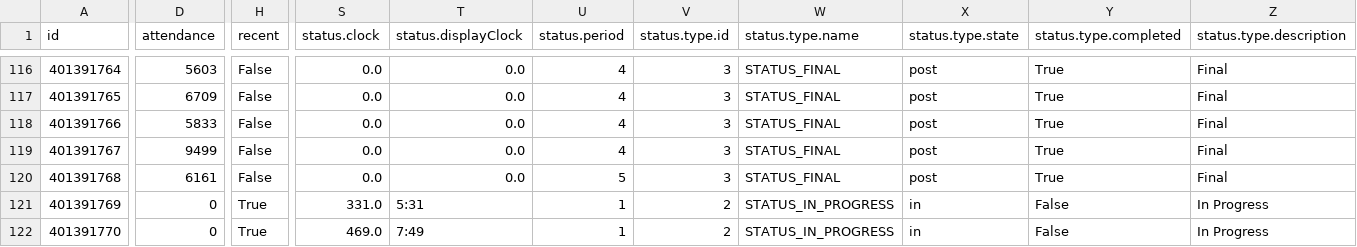
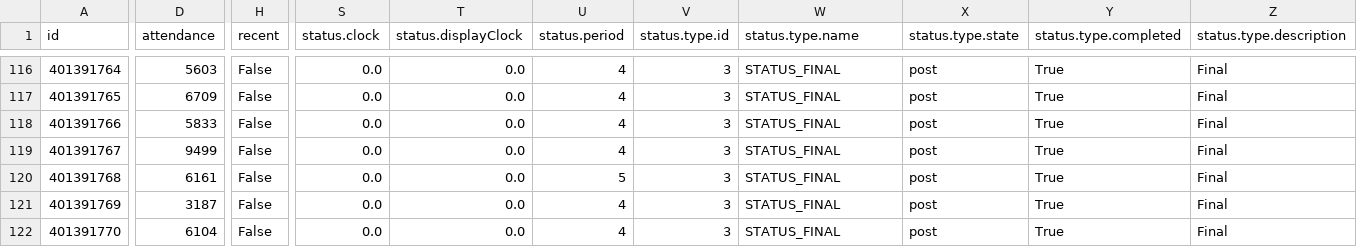
Before and after one commit to sportsdataverse/wehoop-data, a CSV file: wnba/schedules/csv/wnba_schedule_2022.csv, drawn as a sheet; only a part is shown, gaps mark what is left out; the diff covers the shown part only; the diff names each change by its address in the sheet, - before the commit and + after, or states it on an @@ line.

```diff
--- a/wnba/schedules/csv/wnba_schedule_2022.csv
+++ b/wnba/schedules/csv/wnba_schedule_2022.csv
-D121 (attendance): 0
+D121 (attendance): 3187
-H121:H122 (recent): True
+H121:H122 (recent): False
-S121 (status.clock): 331.0
+S121 (status.clock): 0.0
-T121 (status.displayClock): 5:31
+T121 (status.displayClock): 0.0
-U121:U122 (status.period): 1
+U121:U122 (status.period): 4
-V121:V122 (status.type.id): 2
+V121:V122 (status.type.id): 3
-W121:W122 (status.type.name): STATUS_IN_PROGRESS
+W121:W122 (status.type.name): STATUS_FINAL
-X121:X122 (status.type.state): in
+X121:X122 (status.type.state): post
-Y121:Y122 (status.type.completed): False
+Y121:Y122 (status.type.completed): True
-Z121:Z122 (status.type.description): In Progress
+Z121:Z122 (status.type.description): Final
-D122 (attendance): 0
+D122 (attendance): 6104
-S122 (status.clock): 469.0
+S122 (status.clock): 0.0
-T122 (status.displayClock): 7:49
+T122 (status.displayClock): 0.0
```
Also changed, not shown: 47 edited cells elsewhere in this file, 55 other files.
